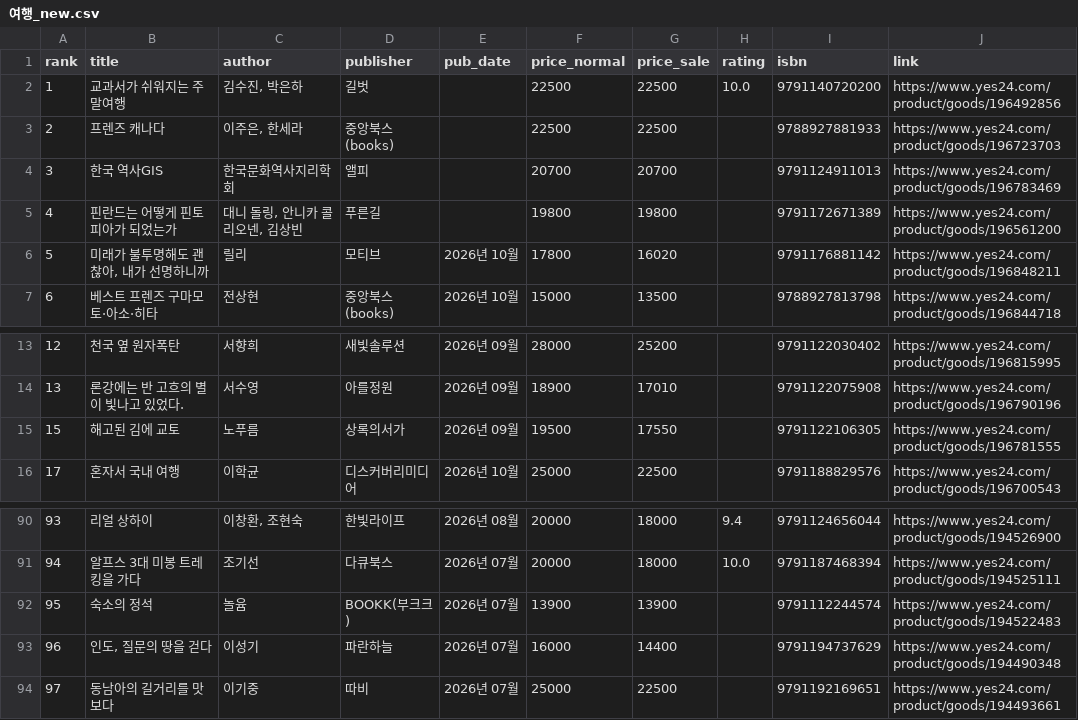
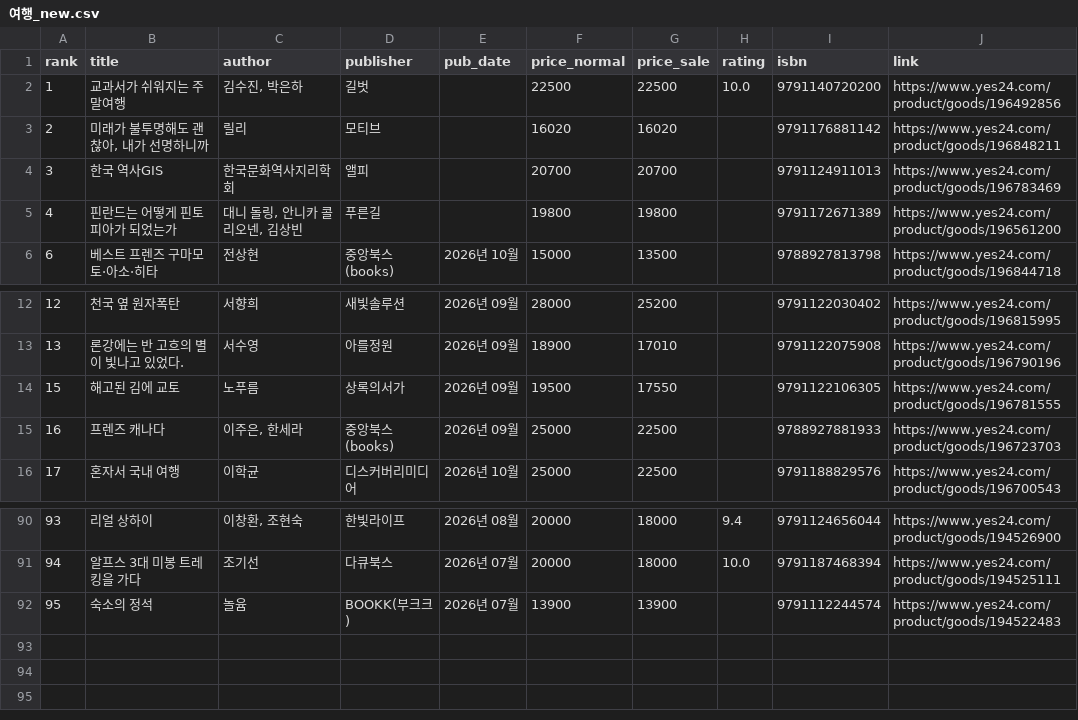
Before and after one commit to msbio79/yes24, a CSV file: data/csv/여행_new.csv, drawn as a sheet; only a part is shown, gaps mark what is left out; removed rows and columns are numbered as before the commit, all else as after; the diff names each change by its address in the sheet, - before the commit and + after, or states it on an @@ line.

```diff
--- a/data/csv/여행_new.csv
+++ b/data/csv/여행_new.csv
-row 3: 2 | 프렌즈 캐나다 | 이주은, 한세라 | 중앙북스(books) |  | 22500 | 22500 |  | 9788927881933 | https://www.yes24.com/product/goods/196723703
+row 3: 2 | 미래가 불투명해도 괜찮아, 내가 선명하니까 | 릴리 | 모티브 |  | 16020 | 16020 |  | 9791176881142 | https://www.yes24.com/product/goods/196848211
-row 6: 5 | 미래가 불투명해도 괜찮아, 내가 선명하니까 | 릴리 | 모티브 | 2026년 10월 | 17800 | 16020 |  | 9791176881142 | https://www.yes24.com/product/goods/196848211
+row 15: 16 | 프렌즈 캐나다 | 이주은, 한세라 | 중앙북스(books) | 2026년 09월 | 25000 | 22500 |  | 9788927881933 | https://www.yes24.com/product/goods/196723703
-row 93: 96 | 인도, 질문의 땅을 걷다 | 이성기 | 파란하늘 | 2026년 07월 | 16000 | 14400 |  | 9791194737629 | https://www.yes24.com/product/goods/194490348
-row 94: 97 | 동남아의 길거리를 맛보다 | 이기중 | 따비 | 2026년 07월 | 25000 | 22500 |  | 9791192169651 | https://www.yes24.com/product/goods/194493661
```
Also changed, not shown: data/csv/가정_살림_best.csv, data/csv/대학교재_best.csv, 38 other files.
